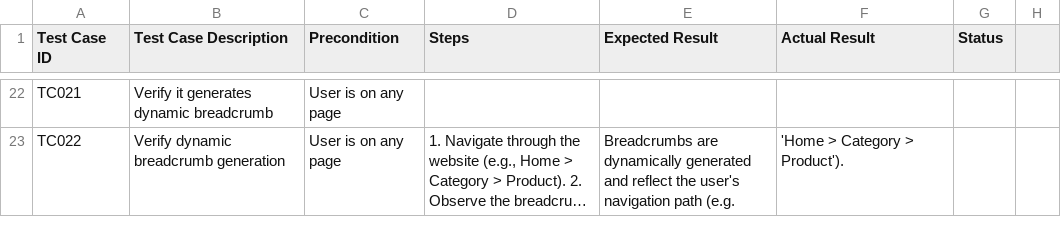
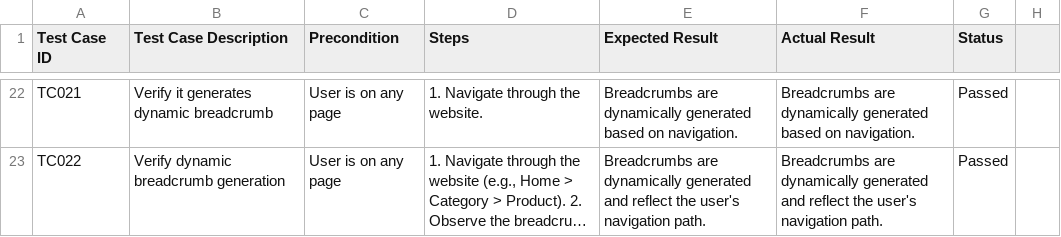
Before and after one commit to HassaanGhayas/Layers-Web-App, a CSV file: Documentation/Test Report - Layers.csv, drawn as a sheet; only a part is shown, gaps mark what is left out; long unchanged cells end in …; the diff covers the shown part only; the diff names each change by its address in the sheet, - before the commit and + after, or states it on an @@ line.

```diff
--- a/Documentation/Test Report - Layers.csv
+++ b/Documentation/Test Report - Layers.csv
-D22 (Steps): (empty)
+D22 (Steps): 1. Navigate through the website.
-E22 (Expected Result): (empty)
+E22 (Expected Result): Breadcrumbs are dynamically generated based on navigation.
-F22 (Actual Result): (empty)
+F22 (Actual Result): Breadcrumbs are dynamically generated based on navigation.
-G22:G23 (Status): (empty)
+G22:G23 (Status): Passed
-E23 (Expected Result): …user's navigation path (e.g.
+E23 (Expected Result): …user's navigation path.
-F23 (Actual Result): 'Home > Category > Product').
+F23 (Actual Result): Breadcrumbs are dynamically generated and reflect the user's navigation path.
```
Also changed, not shown: 45 edited cells elsewhere in this file.
